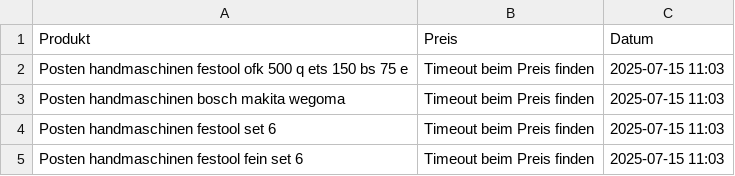
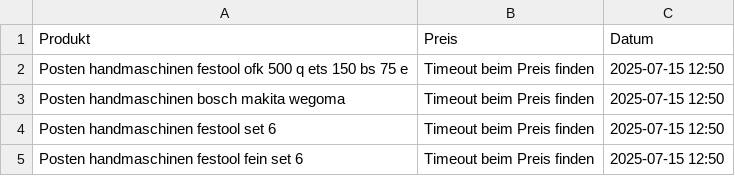
Before and after one commit to Koecherundsoehne/festool-preis, a CSV file: preise_aktuell.csv, drawn as a sheet.

```diff
--- a/preise_aktuell.csv
+++ b/preise_aktuell.csv
@@ -1,5 +1,5 @@
 Produkt,Preis,Datum
-Posten handmaschinen festool ofk 500 q  ets 150  bs 75 e,Timeout beim Preis finden,2025-07-15 11:03
-Posten handmaschinen bosch makita wegoma,Timeout beim Preis finden,2025-07-15 11:03
-Posten handmaschinen festool set 6,Timeout beim Preis finden,2025-07-15 11:03
-Posten handmaschinen festool   fein set 6,Timeout beim Preis finden,2025-07-15 11:03
+Posten handmaschinen festool ofk 500 q  ets 150  bs 75 e,Timeout beim Preis finden,2025-07-15 12:50
+Posten handmaschinen bosch makita wegoma,Timeout beim Preis finden,2025-07-15 12:50
+Posten handmaschinen festool set 6,Timeout beim Preis finden,2025-07-15 12:50
+Posten handmaschinen festool   fein set 6,Timeout beim Preis finden,2025-07-15 12:50
```
